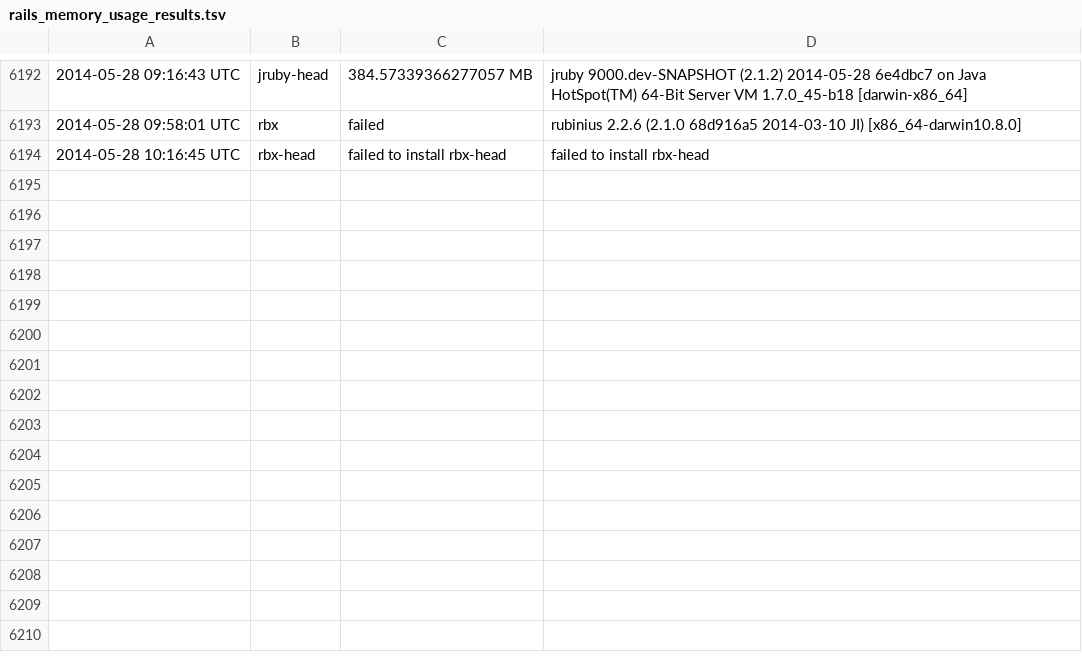
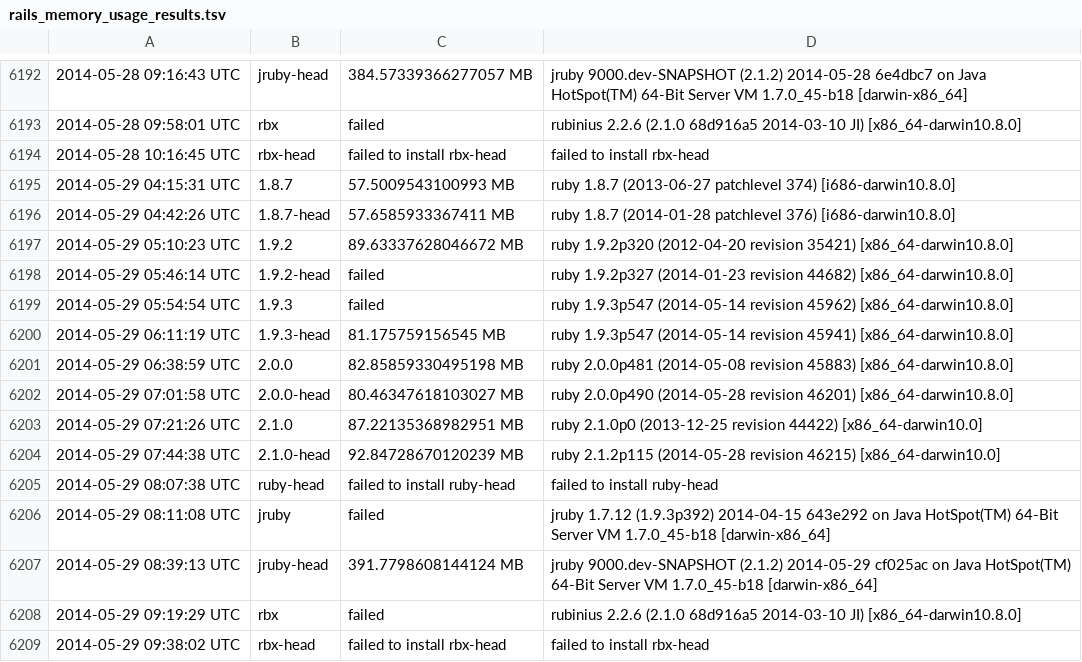
Before and after one commit to brianhempel/isrubyfastyet, a TSV file: results/rails_memory_usage_results.tsv, drawn as a sheet; only a part is shown, gaps mark what is left out; the diff names each change by its address in the sheet, - before the commit and + after, or states it on an @@ line.

```diff
--- a/results/rails_memory_usage_results.tsv
+++ b/results/rails_memory_usage_results.tsv
+row 6195: 2014-05-29 04:15:31 UTC | 1.8.7 | 57.5009543100993 MB | ruby 1.8.7 (2013-06-27 patchlevel 374) [i686-darwin10.8.0]
+row 6196: 2014-05-29 04:42:26 UTC | 1.8.7-head | 57.6585933367411 MB | ruby 1.8.7 (2014-01-28 patchlevel 376) [i686-darwin10.8.0]
+row 6197: 2014-05-29 05:10:23 UTC | 1.9.2 | 89.63337628046672 MB | ruby 1.9.2p320 (2012-04-20 revision 35421) [x86_64-darwin10.8.0]
+row 6198: 2014-05-29 05:46:14 UTC | 1.9.2-head | failed | ruby 1.9.2p327 (2014-01-23 revision 44682) [x86_64-darwin10.8.0]
+row 6199: 2014-05-29 05:54:54 UTC | 1.9.3 | failed | ruby 1.9.3p547 (2014-05-14 revision 45962) [x86_64-darwin10.8.0]
+row 6200: 2014-05-29 06:11:19 UTC | 1.9.3-head | 81.175759156545 MB | ruby 1.9.3p547 (2014-05-14 revision 45941) [x86_64-darwin10.8.0]
+row 6201: 2014-05-29 06:38:59 UTC | 2.0.0 | 82.85859330495198 MB | ruby 2.0.0p481 (2014-05-08 revision 45883) [x86_64-darwin10.8.0]
+row 6202: 2014-05-29 07:01:58 UTC | 2.0.0-head | 80.46347618103027 MB | ruby 2.0.0p490 (2014-05-28 revision 46201) [x86_64-darwin10.8.0]
+row 6203: 2014-05-29 07:21:26 UTC | 2.1.0 | 87.22135368982951 MB | ruby 2.1.0p0 (2013-12-25 revision 44422) [x86_64-darwin10.0]
+row 6204: 2014-05-29 07:44:38 UTC | 2.1.0-head | 92.84728670120239 MB | ruby 2.1.2p115 (2014-05-28 revision 46215) [x86_64-darwin10.0]
+row 6205: 2014-05-29 08:07:38 UTC | ruby-head | failed to install ruby-head | failed to install ruby-head
+row 6206: 2014-05-29 08:11:08 UTC | jruby | failed | jruby 1.7.12 (1.9.3p392) 2014-04-15 643e292 on Java HotSpot(TM) 64-Bit Server VM 1.7.0_45-b18 [darwin-x86_64]
+row 6207: 2014-05-29 08:39:13 UTC | jruby-head | 391.7798608144124 MB | jruby 9000.dev-SNAPSHOT (2.1.2) 2014-05-29 cf025ac on Java HotSpot(TM) 64-Bit Server VM 1.7.0_45-b18 [darwin-x86_64]
+row 6208: 2014-05-29 09:19:29 UTC | rbx | failed | rubinius 2.2.6 (2.1.0 68d916a5 2014-03-10 JI) [x86_64-darwin10.8.0]
+row 6209: 2014-05-29 09:38:02 UTC | rbx-head | failed to install rbx-head | failed to install rbx-head
```
Also changed, not shown: results/rails_requests_per_second_results.tsv, results/rails_requests_per_second_steady_state_results.tsv, 1 other file.
